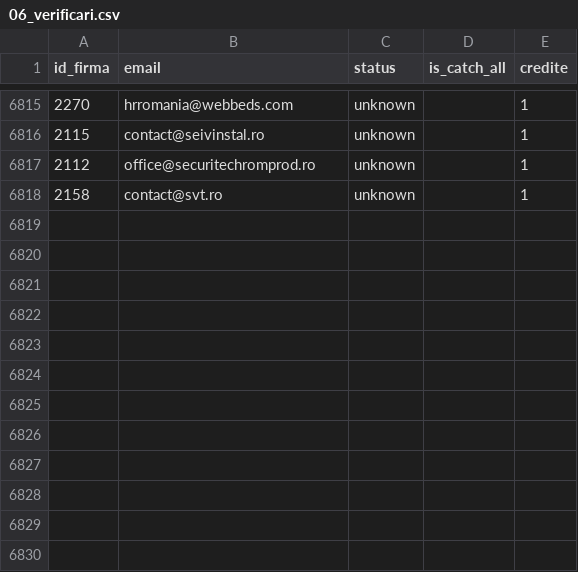
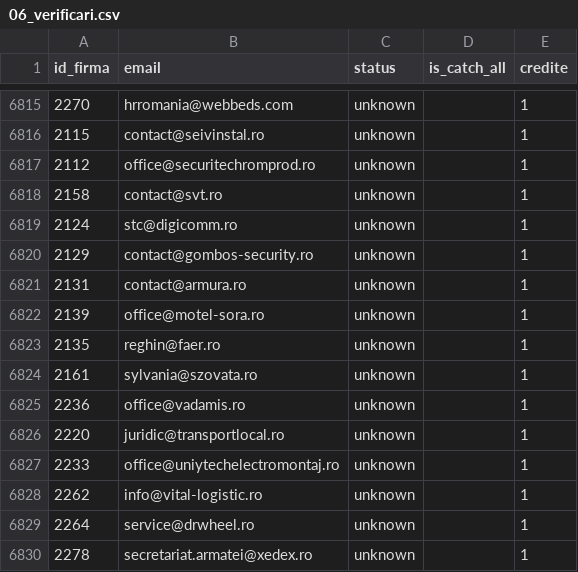
Before and after one commit to Robert-Deaconescu/data-enrichment-, a CSV file: work/06_verificari.csv, drawn as a sheet; only a part is shown, gaps mark what is left out.

```diff
--- a/work/06_verificari.csv
+++ b/work/06_verificari.csv
@@ -6818 +6818,13 @@ id_firma,email,status,is_catch_all,credite
 2158,contact@svt.ro,unknown,,1
+2124,stc@digicomm.ro,unknown,,1
+2129,contact@gombos-security.ro,unknown,,1
+2131,contact@armura.ro,unknown,,1
+2139,office@motel-sora.ro,unknown,,1
+2135,reghin@faer.ro,unknown,,1
+2161,sylvania@szovata.ro,unknown,,1
+2236,office@vadamis.ro,unknown,,1
+2220,juridic@transportlocal.ro,unknown,,1
+2233,office@uniytechelectromontaj.ro,unknown,,1
+2262,info@vital-logistic.ro,unknown,,1
+2264,service@drwheel.ro,unknown,,1
+2278,secretariat.armatei@xedex.ro,unknown,,1
```
